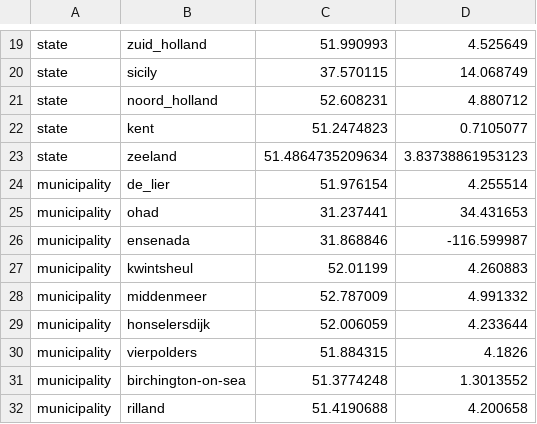
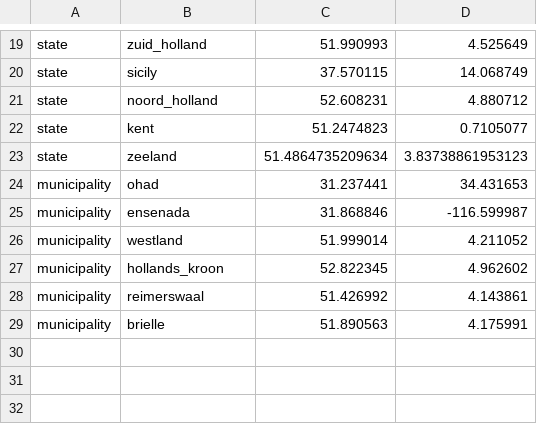
Before and after one commit to Ahmad-jo/nextstrain-ToBRFV, a TSV file: config/lat_longs.tsv, drawn as a sheet; only a part is shown, gaps mark what is left out; removed rows and columns are numbered as before the commit, all else as after; the diff names each change by its address in the sheet, - before the commit and + after, or states it on an @@ line.

Commit message:
Deleted column "city" in meta_ToBRFV_20191230, which led to changes in lat_longs, auspice_config and the two json files

```diff
--- a/config/lat_longs.tsv
+++ b/config/lat_longs.tsv
-row 24: municipality | de_lier | 51.976154 | 4.255514
-row 27: municipality | kwintsheul | 52.01199 | 4.260883
-row 28: municipality | middenmeer | 52.787009 | 4.991332
-row 29: municipality | honselersdijk | 52.006059 | 4.233644
-row 30: municipality | vierpolders | 51.884315 | 4.1826
-row 31: municipality | birchington-on-sea | 51.3774248 | 1.3013552
-row 32: municipality | rilland | 51.4190688 | 4.200658
+row 26: municipality | westland | 51.999014 | 4.211052
+row 27: municipality | hollands_kroon | 52.822345 | 4.962602
+row 28: municipality | reimerswaal | 51.426992 | 4.143861
+row 29: municipality | brielle | 51.890563 | 4.175991
```
Also changed, not shown: data/meta_ToBRFV_20191230.tsv, 6 other files.
